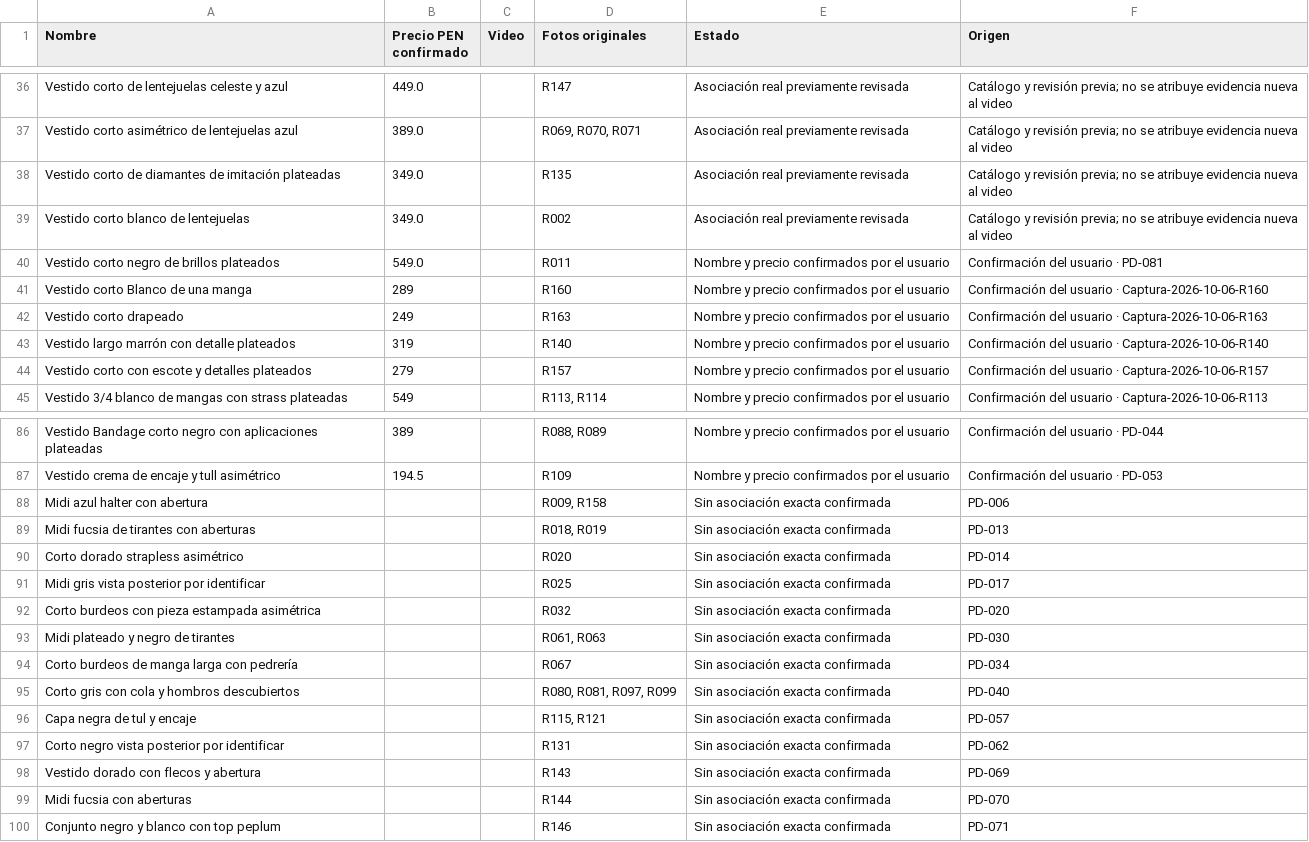
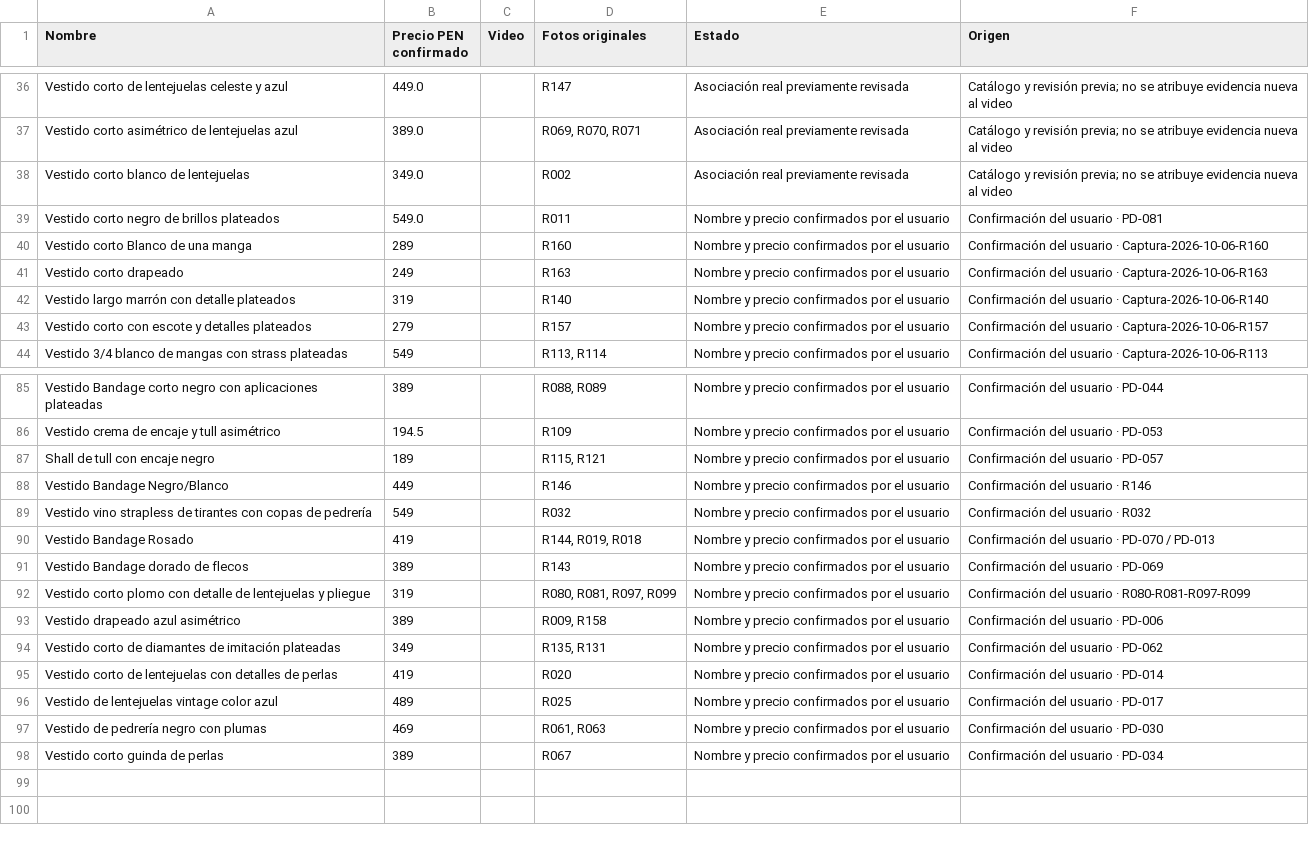
Before and after one commit to Pelaez12/XILIANABOUTIQUE-FLEXQR, a CSV file: review/COMPARACION-FOTOS-VIDEOS-2026-10-06.csv, drawn as a sheet; only a part is shown, gaps mark what is left out.

Commit message:
feat: ampliar catalogo a 96 vestidos (XL-126 a XL-135), auditoria frente-espalda en galerias, buscador de colecciones y soporte WhatsApp

```diff
--- a/review/COMPARACION-FOTOS-VIDEOS-2026-10-06.csv
+++ b/review/COMPARACION-FOTOS-VIDEOS-2026-10-06.csv
@@ -37,3 +37,2 @@ Vestido corto de lentejuelas celeste y azul;449.0;;R147;Asociación real previam
 Vestido corto asimétrico de lentejuelas azul;389.0;;R069, R070, R071;Asociación real previamente revisada;"Catálogo y revisión previa; no se atribuye evidencia nueva al video"
-Vestido corto de diamantes de imitación plateadas;349.0;;R135;Asociación real previamente revisada;"Catálogo y revisión previa; no se atribuye evidencia nueva al video"
 Vestido corto blanco de lentejuelas;349.0;;R002;Asociación real previamente revisada;"Catálogo y revisión previa; no se atribuye evidencia nueva al video"
@@ -87,14 +86,13 @@ Vestido Bandage corto negro con aplicaciones plateadas;389;;R088, R089;Nombre y
 Vestido crema de encaje y tull asimétrico;194.5;;R109;Nombre y precio confirmados por el usuario;Confirmación del usuario · PD-053
-Midi azul halter con abertura;;;R009, R158;Sin asociación exacta confirmada;PD-006
-Midi fucsia de tirantes con aberturas;;;R018, R019;Sin asociación exacta confirmada;PD-013
-Corto dorado strapless asimétrico;;;R020;Sin asociación exacta confirmada;PD-014
-Midi gris vista posterior por identificar;;;R025;Sin asociación exacta confirmada;PD-017
-Corto burdeos con pieza estampada asimétrica;;;R032;Sin asociación exacta confirmada;PD-020
-Midi plateado y negro de tirantes;;;R061, R063;Sin asociación exacta confirmada;PD-030
-Corto burdeos de manga larga con pedrería;;;R067;Sin asociación exacta confirmada;PD-034
-Corto gris con cola y hombros descubiertos;;;R080, R081, R097, R099;Sin asociación exacta confirmada;PD-040
-Capa negra de tul y encaje;;;R115, R121;Sin asociación exacta confirmada;PD-057
-Corto negro vista posterior por identificar;;;R131;Sin asociación exacta confirmada;PD-062
-Vestido dorado con flecos y abertura;;;R143;Sin asociación exacta confirmada;PD-069
-Midi fucsia con aberturas;;;R144;Sin asociación exacta confirmada;PD-070
-Conjunto negro y blanco con top peplum;;;R146;Sin asociación exacta confirmada;PD-071
+Shall de tull con encaje negro;189;;R115, R121;Nombre y precio confirmados por el usuario;Confirmación del usuario · PD-057
+Vestido Bandage Negro/Blanco;449;;R146;Nombre y precio confirmados por el usuario;Confirmación del usuario · R146
+Vestido vino strapless de tirantes con copas de pedrería;549;;R032;Nombre y precio confirmados por el usuario;Confirmación del usuario · R032
+Vestido Bandage Rosado;419;;R144, R019, R018;Nombre y precio confirmados por el usuario;Confirmación del usuario · PD-070 / PD-013
+Vestido Bandage dorado de flecos;389;;R143;Nombre y precio confirmados por el usuario;Confirmación del usuario · PD-069
+Vestido corto plomo con detalle de lentejuelas y pliegue;319;;R080, R081, R097, R099;Nombre y precio confirmados por el usuario;Confirmación del usuario · R080-R081-R097-R099
+Vestido drapeado azul asimétrico;389;;R009, R158;Nombre y precio confirmados por el usuario;Confirmación del usuario · PD-006
+Vestido corto de diamantes de imitación plateadas;349;;R135, R131;Nombre y precio confirmados por el usuario;Confirmación del usuario · PD-062
+Vestido corto de lentejuelas con detalles de perlas;419;;R020;Nombre y precio confirmados por el usuario;Confirmación del usuario · PD-014
+Vestido de lentejuelas vintage color azul;489;;R025;Nombre y precio confirmados por el usuario;Confirmación del usuario · PD-017
+Vestido de pedrería negro con plumas;469;;R061, R063;Nombre y precio confirmados por el usuario;Confirmación del usuario · PD-030
+Vestido corto guinda de perlas;389;;R067;Nombre y precio confirmados por el usuario;Confirmación del usuario · PD-034
```
Also changed, not shown: 59 other files.
